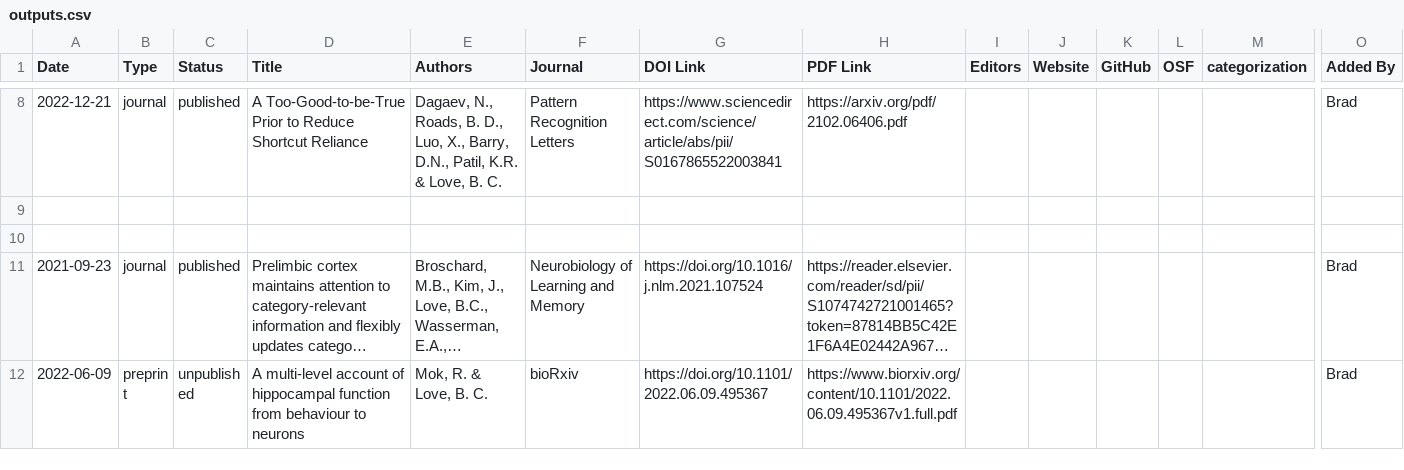
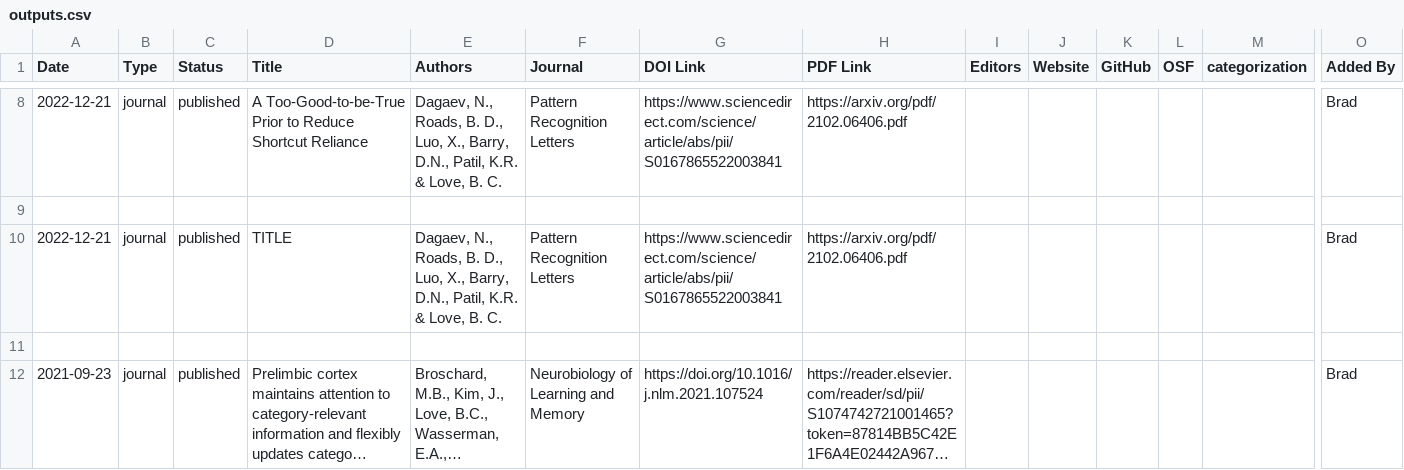
Before and after one commit to lovebc/lovebc.github.io, a CSV file: _data/outputs.csv, drawn as a sheet; only a part is shown, gaps mark what is left out; the shorter side is filled out with more unchanged rows; long unchanged cells end in …; rows hold the shown columns only; the diff names each change by its address in the sheet, - before the commit and + after, or states it on an @@ line.

Commit message:
Update outputs.csv

```diff
--- a/_data/outputs.csv
+++ b/_data/outputs.csv
+row 10: 2022-12-21 | journal | published | TITLE | Dagaev, N., Roads, B. D., Luo, X., Barry, D.N., Patil, K.R. & Love, B. C. | Pattern Recognition Letters | https://www.sciencedirect.com/science/article/abs/pii/S0167865522003841 | https://arxiv.org/pdf/2102.06406.pdf |  |  |  |  |  | Brad
```
